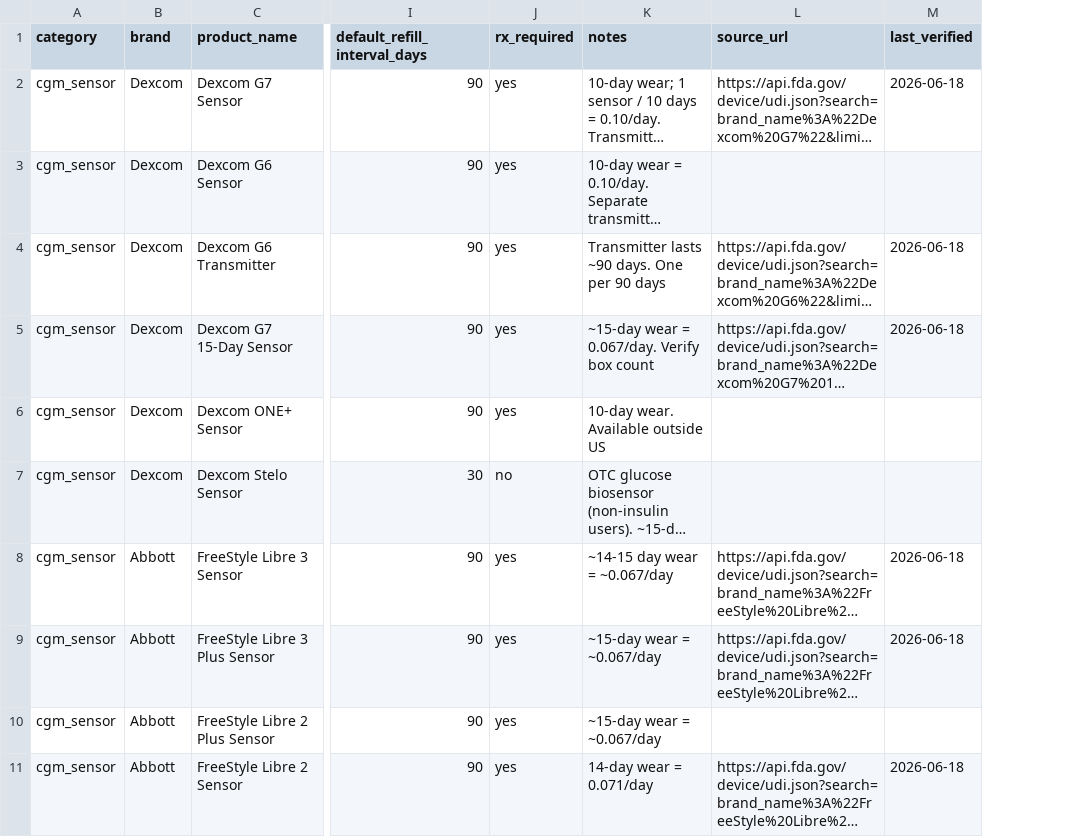
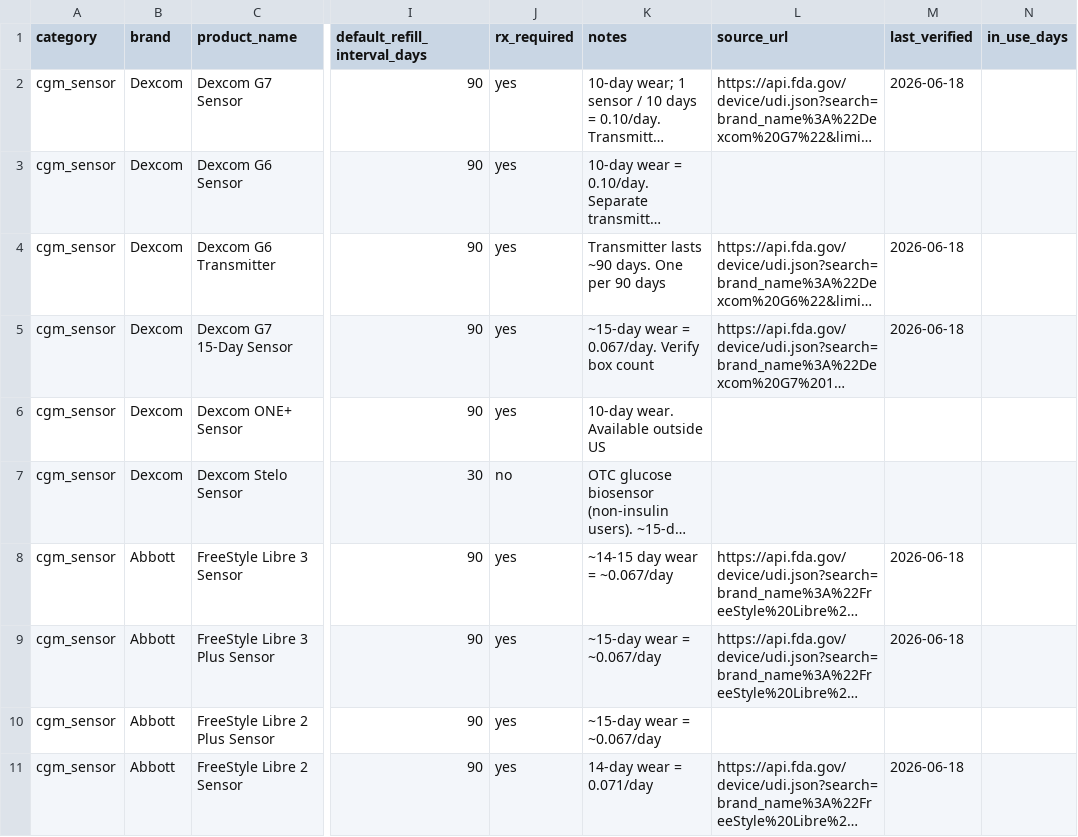
Before and after one commit to dariuzsd1/T1D, a CSV file: data/diabetes_catalog.csv, drawn as a sheet; only a part is shown, gaps mark what is left out; long unchanged cells end in …; the diff names each change by its address in the sheet, - before the commit and + after, or states it on an @@ line.

```diff
--- a/data/diabetes_catalog.csv
+++ b/data/diabetes_catalog.csv
+column N (in_use_days), empty
```
Also changed, not shown: 8 other files.
